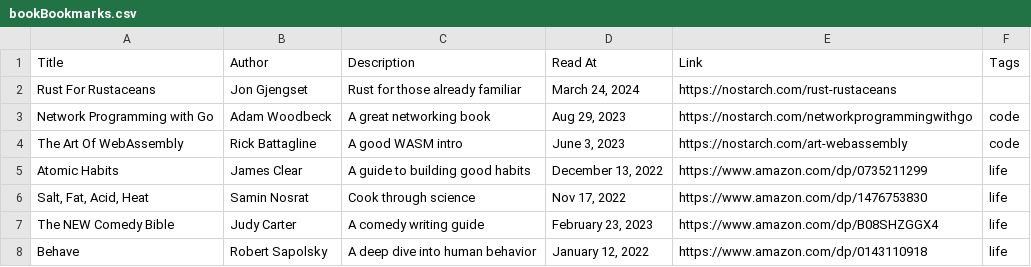
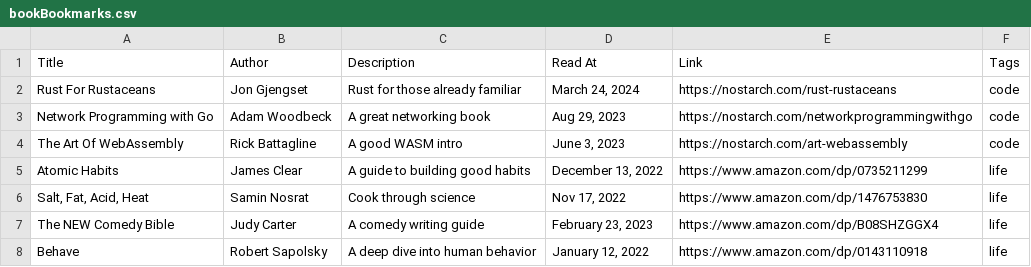
Before and after one commit to EmNudge/site, a CSV file: src/data/bookBookmarks.csv, drawn as a sheet.

```diff
--- a/src/data/bookBookmarks.csv
+++ b/src/data/bookBookmarks.csv
@@ -1,3 +1,3 @@
 Title,Author,Description,Read At,Link,Tags
-Rust For Rustaceans,Jon Gjengset,Rust for those already familiar,"March 24, 2024",https://nostarch.com/rust-rustaceans
+Rust For Rustaceans,Jon Gjengset,Rust for those already familiar,"March 24, 2024",https://nostarch.com/rust-rustaceans,code
 Network Programming with Go,Adam Woodbeck,A great networking book,"Aug 29, 2023",https://nostarch.com/networkprogrammingwithgo,code
```
Also changed, not shown: src/data/reads.csv.
